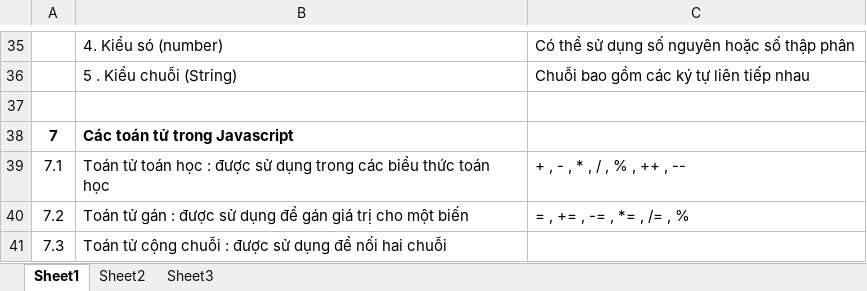
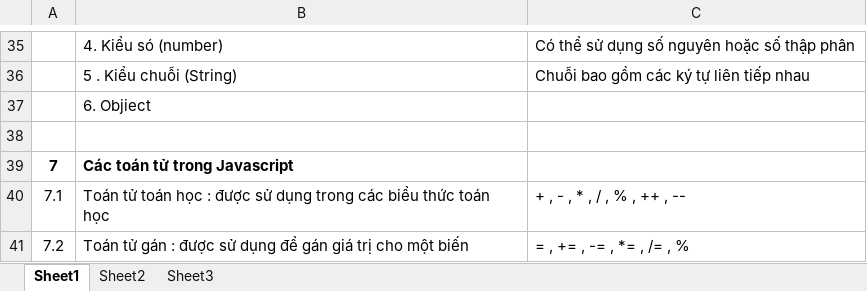
Before and after one commit to trantheanh3101/module1, an Excel workbook: Lesson7/LITHUYETBA7.xlsx, sheet Sheet1, drawn as a sheet; only a part is shown, gaps mark what is left out; the shorter side is filled out with more unchanged rows; values as stored, in another font and other column widths than the file's, no borders; the diff names each change by its address in the sheet, - before the commit and + after, or states it on an @@ line.

```diff
--- a/Lesson7/LITHUYETBA7.xlsx (sheet Sheet1)
+++ b/Lesson7/LITHUYETBA7.xlsx (sheet Sheet1)
+row 37:  | 6. Objiect
```
Also changed, not shown: 11 other files.
